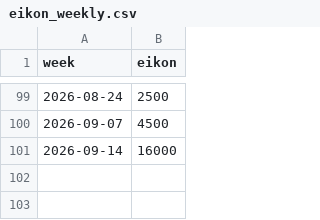
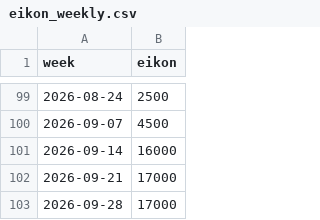
Before and after one commit to virataryaa/cocoa-arrivals, a CSV file: Database/eikon_weekly.csv, drawn as a sheet; only a part is shown, gaps mark what is left out; the diff names each change by its address in the sheet, - before the commit and + after, or states it on an @@ line.

```diff
--- a/Database/eikon_weekly.csv
+++ b/Database/eikon_weekly.csv
+row 102: 2026-09-21 | 17000
+row 103: 2026-09-28 | 17000
```
Also changed, not shown: 2 other files.
